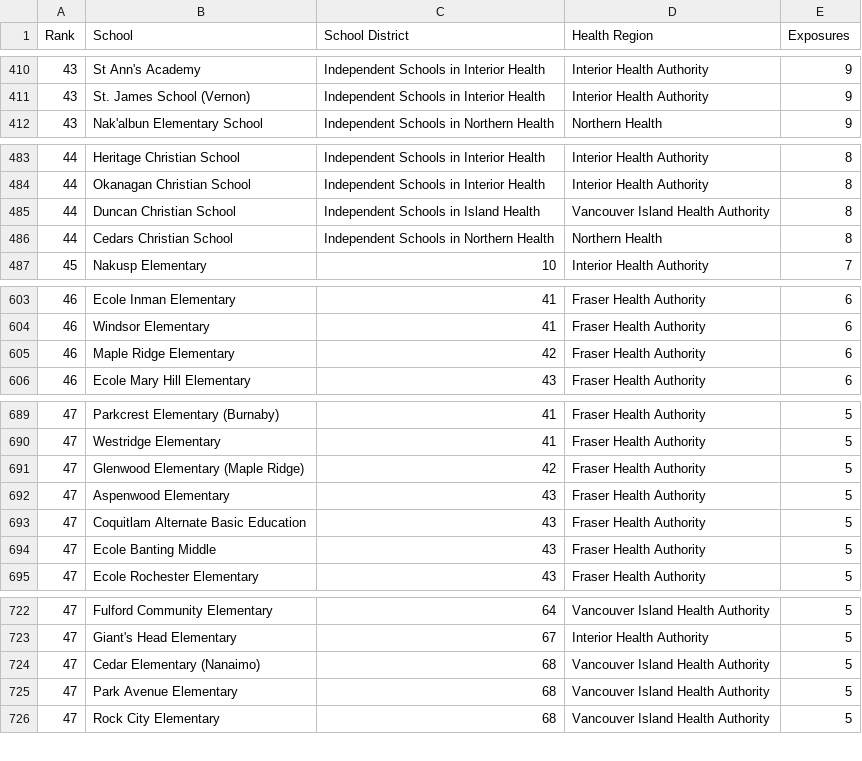
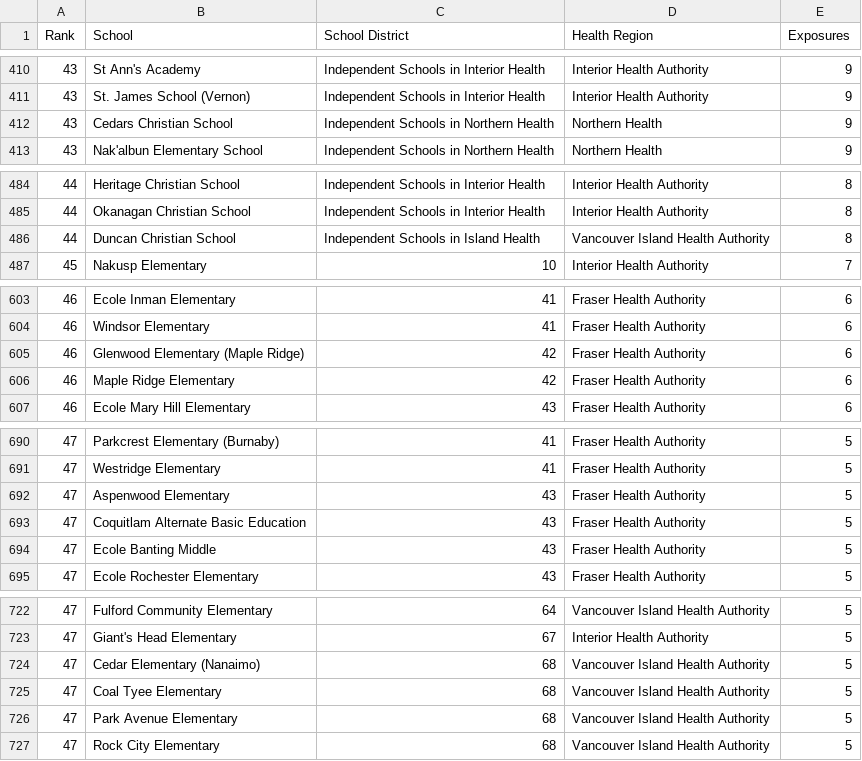
Before and after one commit to spod/bcschoolscoviddata, a CSV file: data/leaderboard.csv, drawn as a sheet; only a part is shown, gaps mark what is left out; the diff covers the shown part only.

```diff
--- a/data/leaderboard.csv
+++ b/data/leaderboard.csv
@@ -411,2 +411,3 @@ Rank,School,School District,Health Region,Exposures
 43,St. James School (Vernon),Independent Schools in Interior Health,Interior Health Authority,9
+43,Cedars Christian School,Independent Schools in Northern Health,Northern Health,9
 43,Nak'albun Elementary School,Independent Schools in Northern Health,Northern Health,9
@@ -485,3 +486,2 @@ Rank,School,School District,Health Region,Exposures
 44,Duncan Christian School,Independent Schools in Island Health,Vancouver Island Health Authority,8
-44,Cedars Christian School,Independent Schools in Northern Health,Northern Health,8
 45,Nakusp Elementary,10,Interior Health Authority,7
@@ -604,2 +604,3 @@ Rank,School,School District,Health Region,Exposures
 46,Windsor Elementary,41,Fraser Health Authority,6
+46,Glenwood Elementary (Maple Ridge),42,Fraser Health Authority,6
 46,Maple Ridge Elementary,42,Fraser Health Authority,6
@@ -690,3 +691,2 @@ Rank,School,School District,Health Region,Exposures
 47,Westridge Elementary,41,Fraser Health Authority,5
-47,Glenwood Elementary (Maple Ridge),42,Fraser Health Authority,5
 47,Aspenwood Elementary,43,Fraser Health Authority,5
@@ -724,2 +724,3 @@ Rank,School,School District,Health Region,Exposures
 47,Cedar Elementary (Nanaimo),68,Vancouver Island Health Authority,5
+47,Coal Tyee Elementary,68,Vancouver Island Health Authority,5
 47,Park Avenue Elementary,68,Vancouver Island Health Authority,5
```
Also changed, not shown: 2 added rows and 2 removed rows elsewhere in this file, 3 other files.
